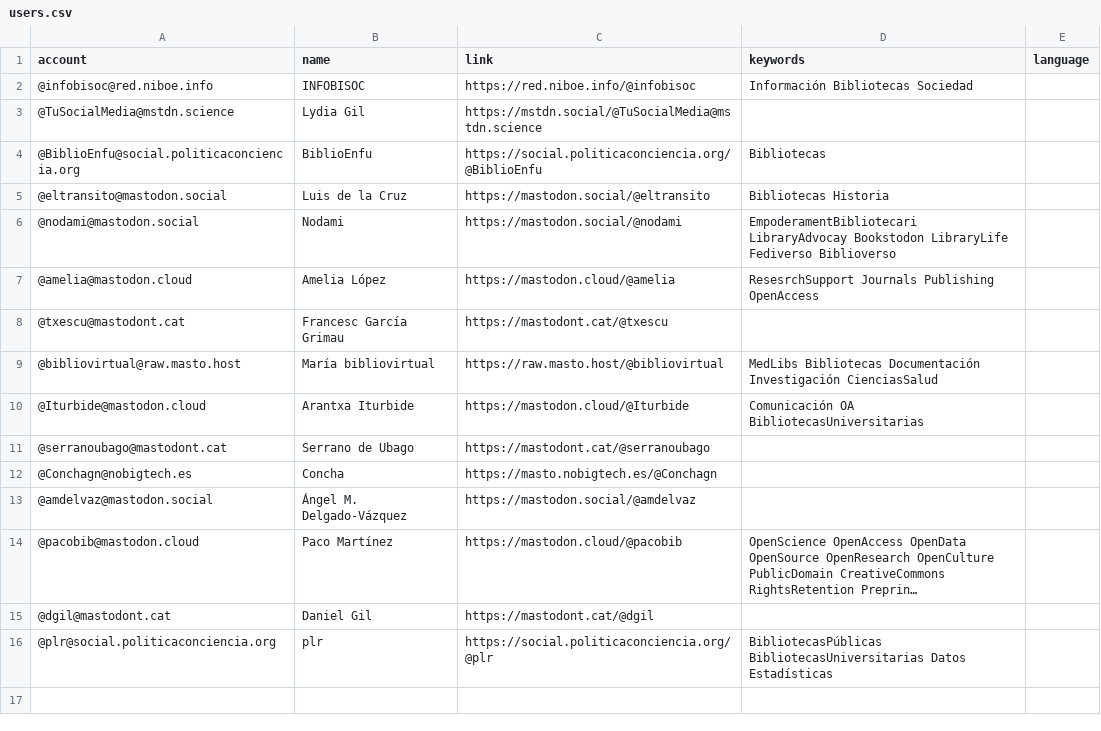
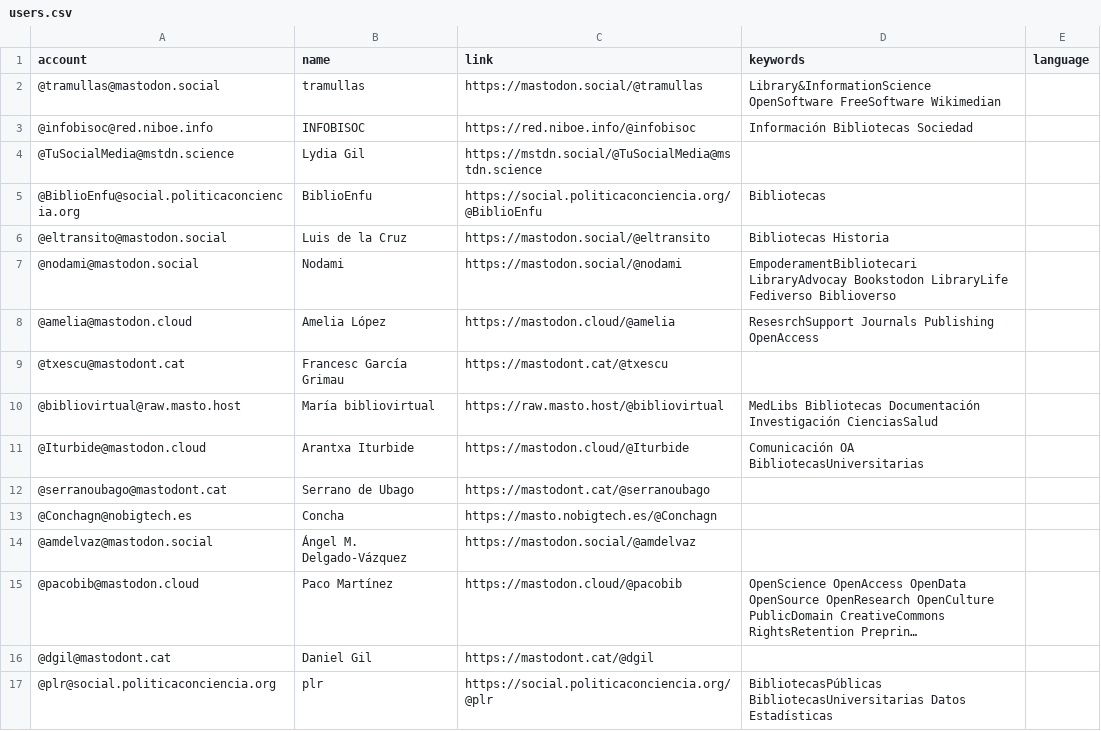
Before and after one commit to lrpplr/ByD-cat-es-eu-gl-etc, a CSV file: resources/users.csv, drawn as a sheet; long unchanged cells end in ….

Commit message:
Update users.csv

```diff
--- a/resources/users.csv
+++ b/resources/users.csv
@@ -1,2 +1,3 @@
 account,name,link,keywords,language
+@tramullas@mastodon.social,tramullas,https://mastodon.social/@tramullas,Library&InformationScience OpenSoftware FreeSoftware Wikimedian,
 @infobisoc@red.niboe.info,INFOBISOC,https://red.niboe.info/@infobisoc,Información Bibliotecas Sociedad,
```
